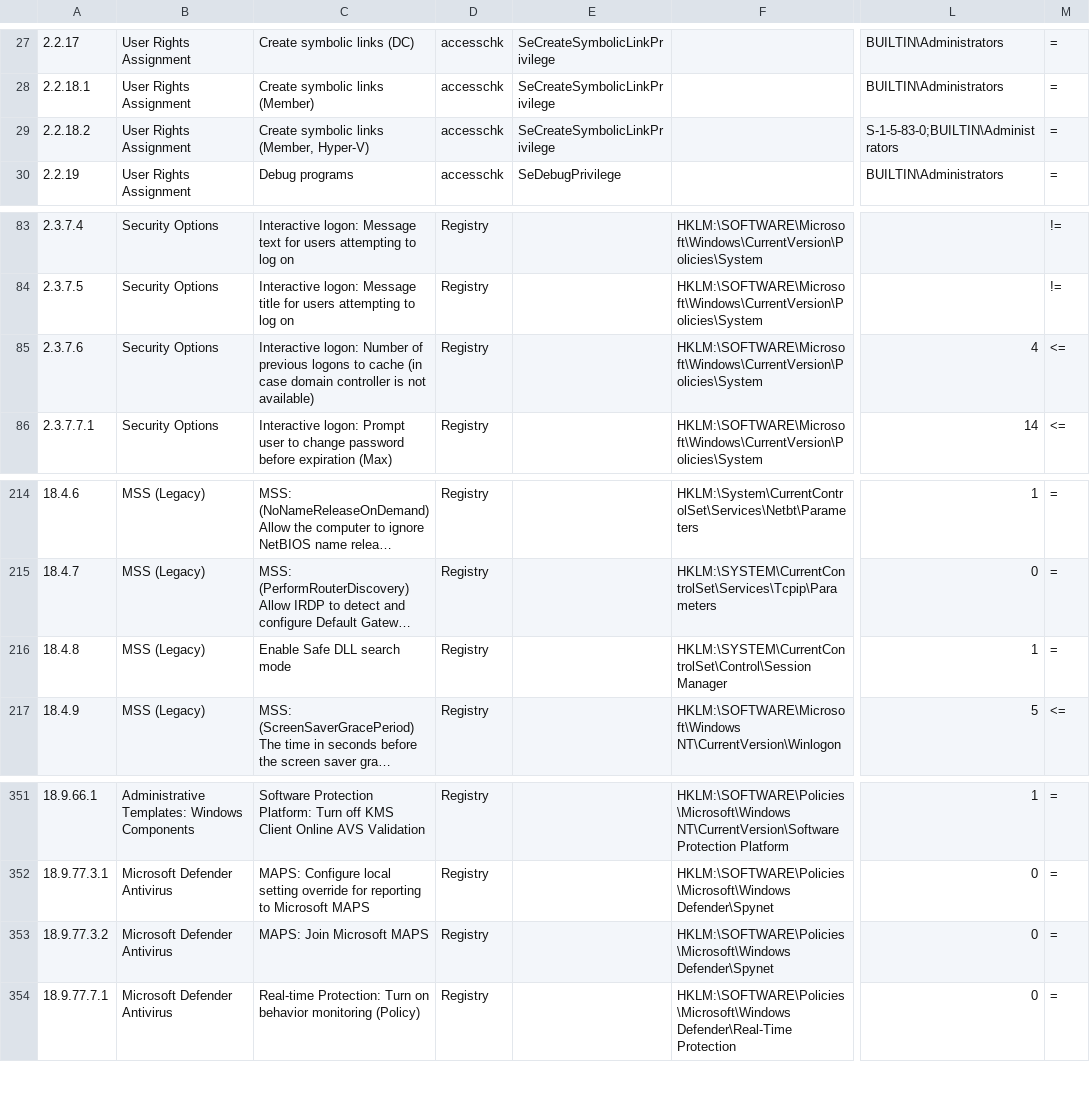
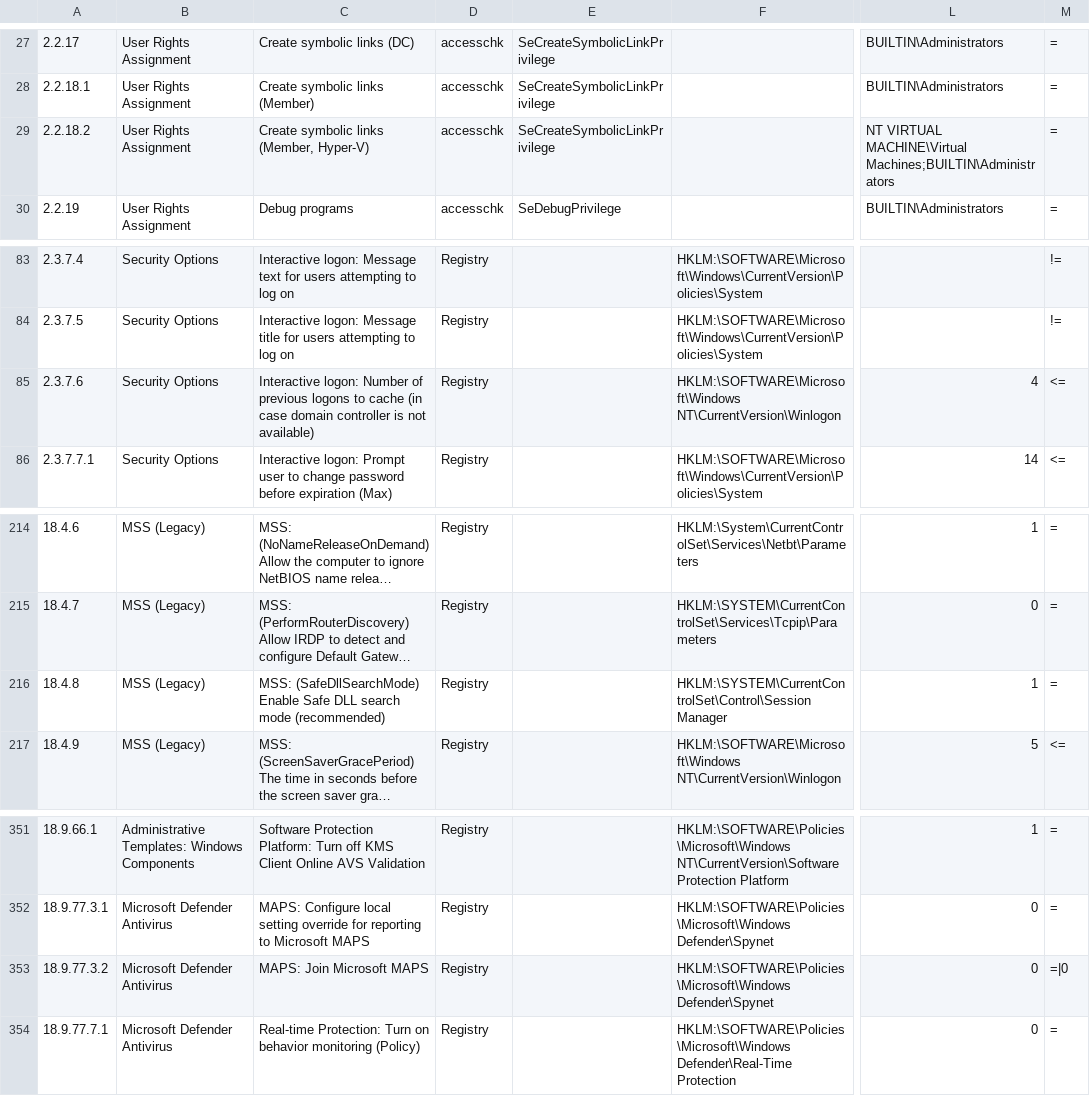
Before and after one commit to scipag/HardeningKitty, a CSV file: lists/finding_list_cis_microsoft_windows_server_2019_1809_1.1.0_machine.csv, drawn as a sheet; only a part is shown, gaps mark what is left out; long unchanged cells end in …; the diff names each change by its address in the sheet, - before the commit and + after, or states it on an @@ line.

```diff
--- a/lists/finding_list_cis_microsoft_windows_server_2019_1809_1.1.0_machine.csv
+++ b/lists/finding_list_cis_microsoft_windows_server_2019_1809_1.1.0_machine.csv
-L29: S-1-5-83-0;BUILTIN\Administrators
+L29: NT VIRTUAL MACHINE\Virtual Machines;BUILTIN\Administrators
-F85: HKLM:\SOFTWARE\Microsoft\Windows\CurrentVersion\Policies\System
+F85: HKLM:\SOFTWARE\Microsoft\Windows NT\CurrentVersion\Winlogon
-C216: Enable Safe DLL search mode
+C216: MSS: (SafeDllSearchMode) Enable Safe DLL search mode (recommended)
-M353: =
+M353: =|0
```
Also changed, not shown: lists/finding_list_cis_microsoft_windows_10_enterprise_1809_machine.csv, lists/finding_list_cis_microsoft_windows_10_enterprise_1903_machine.csv, 24 other files.
